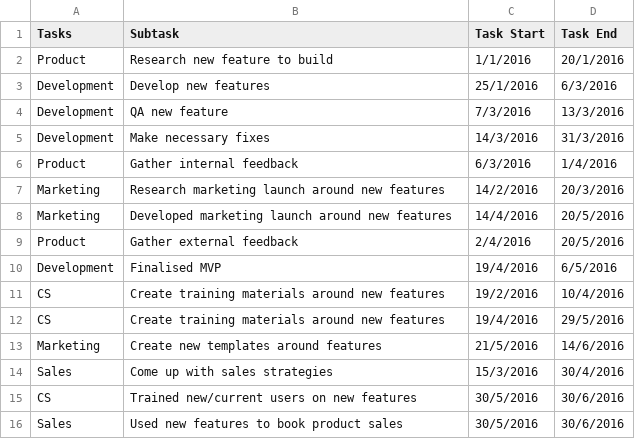
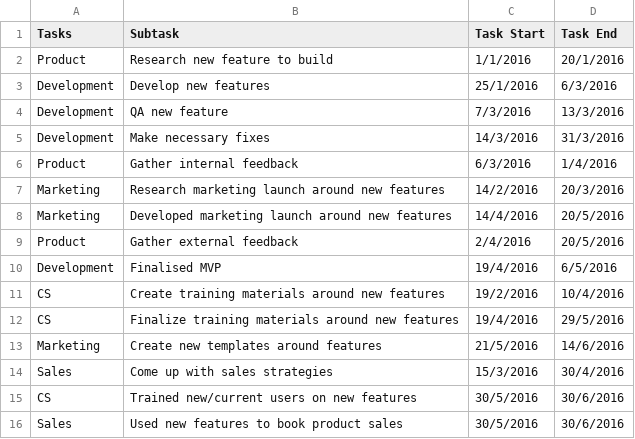
Before and after one commit to fx-giant/giant-documentations, a CSV file: visual/sample-data/gantt-chart/sample-project-mgmt.csv, drawn as a sheet.

Commit message:
Changed screenshots of data and dataset for new progress binding.

```diff
--- a/visual/sample-data/gantt-chart/sample-project-mgmt.csv
+++ b/visual/sample-data/gantt-chart/sample-project-mgmt.csv
@@ -11,3 +11,3 @@ Development,Finalised MVP,19/4/2016,6/5/2016
 CS,Create training materials around new features,19/2/2016,10/4/2016
-CS,Create training materials around new features,19/4/2016,29/5/2016
+CS,Finalize training materials around new features,19/4/2016,29/5/2016
 Marketing,Create new templates around features,21/5/2016,14/6/2016
```
Also changed, not shown: 8 other files.
